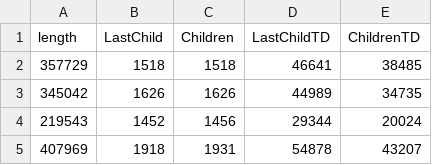
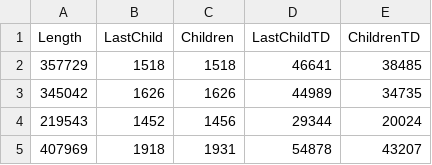
Before and after one commit to AFellner/Thesis, a CSV file: R/data/TRC2_space.csv, drawn as a sheet; only a part is shown.

```diff
--- a/R/data/TRC2_space.csv
+++ b/R/data/TRC2_space.csv
@@ -1,2 +1,2 @@
-length, LastChild,  Children,  LastChildTD,  ChildrenTD
+Length, LastChild,  Children,  LastChildTD,  ChildrenTD
 357729, 1518, 1518, 46641, 38485
```
Also changed, not shown: 1 other file.
